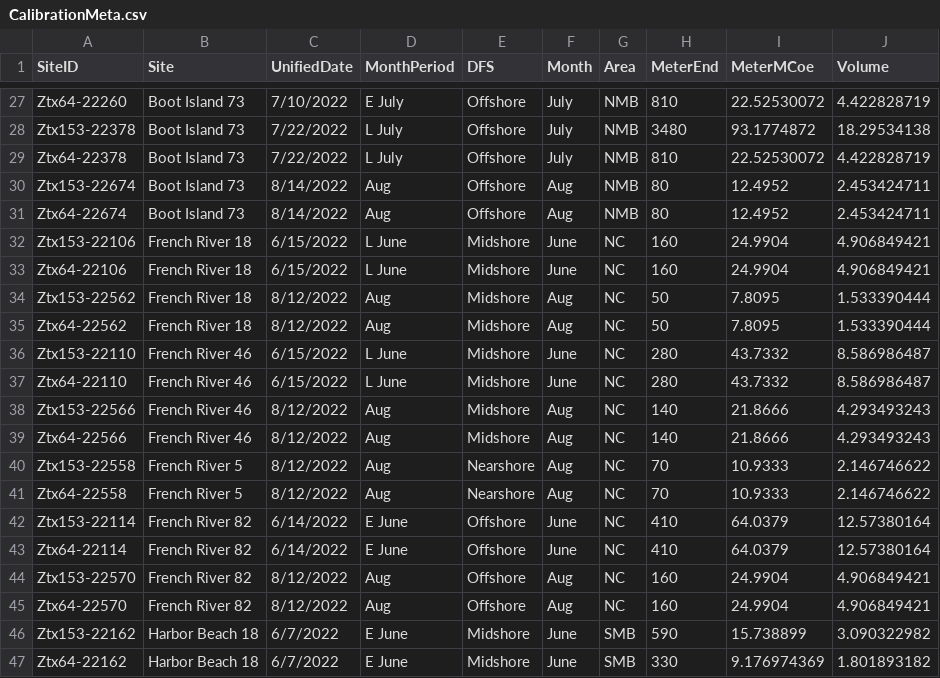
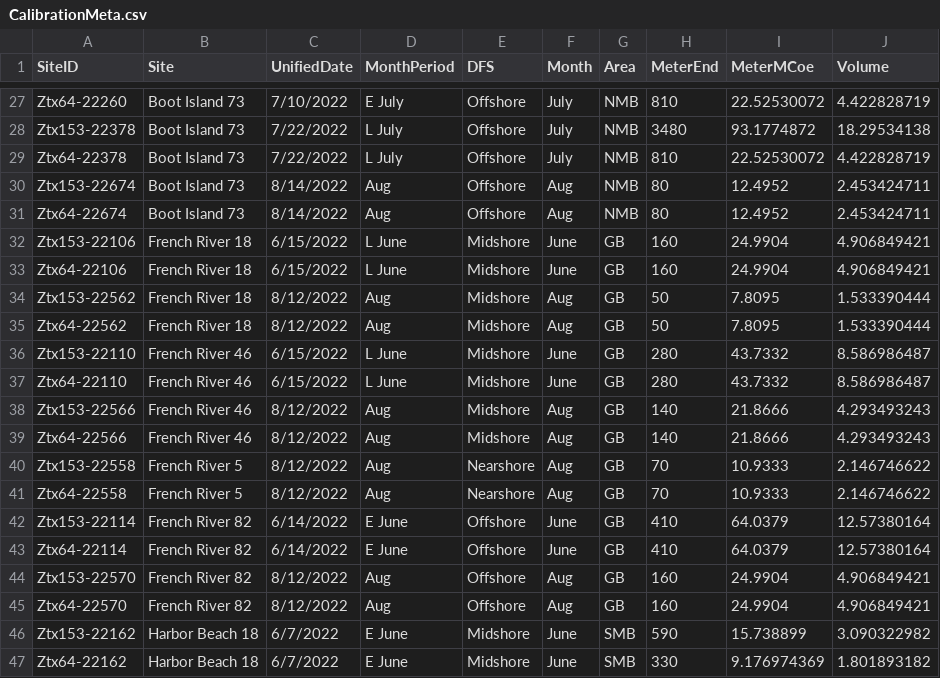
Before and after one commit to celarson/CSMIHuRon2022, a CSV file: CalibrationMeta.csv, drawn as a sheet; only a part is shown, gaps mark what is left out.

Commit message:
Change to GB instead of NC for french river

```diff
--- a/CalibrationMeta.csv
+++ b/CalibrationMeta.csv
@@ -31,16 +31,16 @@ Ztx153-22674,Boot Island 73,8/14/2022,Aug,Offshore,Aug,NMB,80,12.4952,2.45342471
 Ztx64-22674,Boot Island 73,8/14/2022,Aug,Offshore,Aug,NMB,80,12.4952,2.453424711
-Ztx153-22106,French River 18,6/15/2022,L June,Midshore,June,NC,160,24.9904,4.906849421
-Ztx64-22106,French River 18,6/15/2022,L June,Midshore,June,NC,160,24.9904,4.906849421
-Ztx153-22562,French River 18,8/12/2022,Aug,Midshore,Aug,NC,50,7.8095,1.533390444
-Ztx64-22562,French River 18,8/12/2022,Aug,Midshore,Aug,NC,50,7.8095,1.533390444
-Ztx153-22110,French River 46,6/15/2022,L June,Midshore,June,NC,280,43.7332,8.586986487
-Ztx64-22110,French River 46,6/15/2022,L June,Midshore,June,NC,280,43.7332,8.586986487
-Ztx153-22566,French River 46,8/12/2022,Aug,Midshore,Aug,NC,140,21.8666,4.293493243
-Ztx64-22566,French River 46,8/12/2022,Aug,Midshore,Aug,NC,140,21.8666,4.293493243
-Ztx153-22558,French River 5,8/12/2022,Aug,Nearshore,Aug,NC,70,10.9333,2.146746622
-Ztx64-22558,French River 5,8/12/2022,Aug,Nearshore,Aug,NC,70,10.9333,2.146746622
-Ztx153-22114,French River 82,6/14/2022,E June,Offshore,June,NC,410,64.0379,12.57380164
-Ztx64-22114,French River 82,6/14/2022,E June,Offshore,June,NC,410,64.0379,12.57380164
-Ztx153-22570,French River 82,8/12/2022,Aug,Offshore,Aug,NC,160,24.9904,4.906849421
-Ztx64-22570,French River 82,8/12/2022,Aug,Offshore,Aug,NC,160,24.9904,4.906849421
+Ztx153-22106,French River 18,6/15/2022,L June,Midshore,June,GB,160,24.9904,4.906849421
+Ztx64-22106,French River 18,6/15/2022,L June,Midshore,June,GB,160,24.9904,4.906849421
+Ztx153-22562,French River 18,8/12/2022,Aug,Midshore,Aug,GB,50,7.8095,1.533390444
+Ztx64-22562,French River 18,8/12/2022,Aug,Midshore,Aug,GB,50,7.8095,1.533390444
+Ztx153-22110,French River 46,6/15/2022,L June,Midshore,June,GB,280,43.7332,8.586986487
+Ztx64-22110,French River 46,6/15/2022,L June,Midshore,June,GB,280,43.7332,8.586986487
+Ztx153-22566,French River 46,8/12/2022,Aug,Midshore,Aug,GB,140,21.8666,4.293493243
+Ztx64-22566,French River 46,8/12/2022,Aug,Midshore,Aug,GB,140,21.8666,4.293493243
+Ztx153-22558,French River 5,8/12/2022,Aug,Nearshore,Aug,GB,70,10.9333,2.146746622
+Ztx64-22558,French River 5,8/12/2022,Aug,Nearshore,Aug,GB,70,10.9333,2.146746622
+Ztx153-22114,French River 82,6/14/2022,E June,Offshore,June,GB,410,64.0379,12.57380164
+Ztx64-22114,French River 82,6/14/2022,E June,Offshore,June,GB,410,64.0379,12.57380164
+Ztx153-22570,French River 82,8/12/2022,Aug,Offshore,Aug,GB,160,24.9904,4.906849421
+Ztx64-22570,French River 82,8/12/2022,Aug,Offshore,Aug,GB,160,24.9904,4.906849421
 Ztx153-22162,Harbor Beach 18,6/7/2022,E June,Midshore,June,SMB,590,15.738899,3.090322982
```
